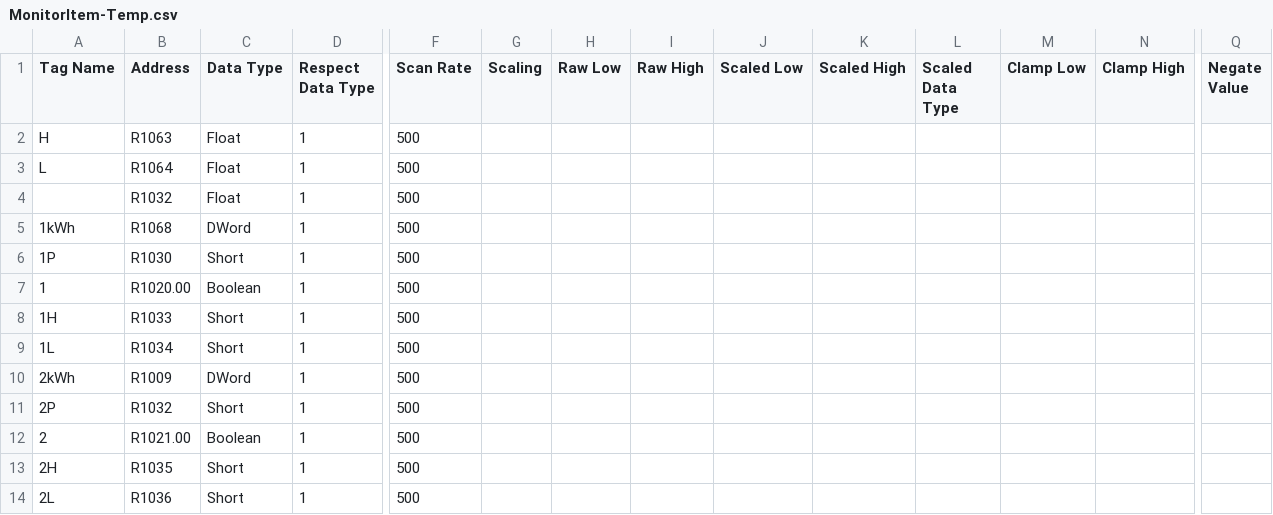
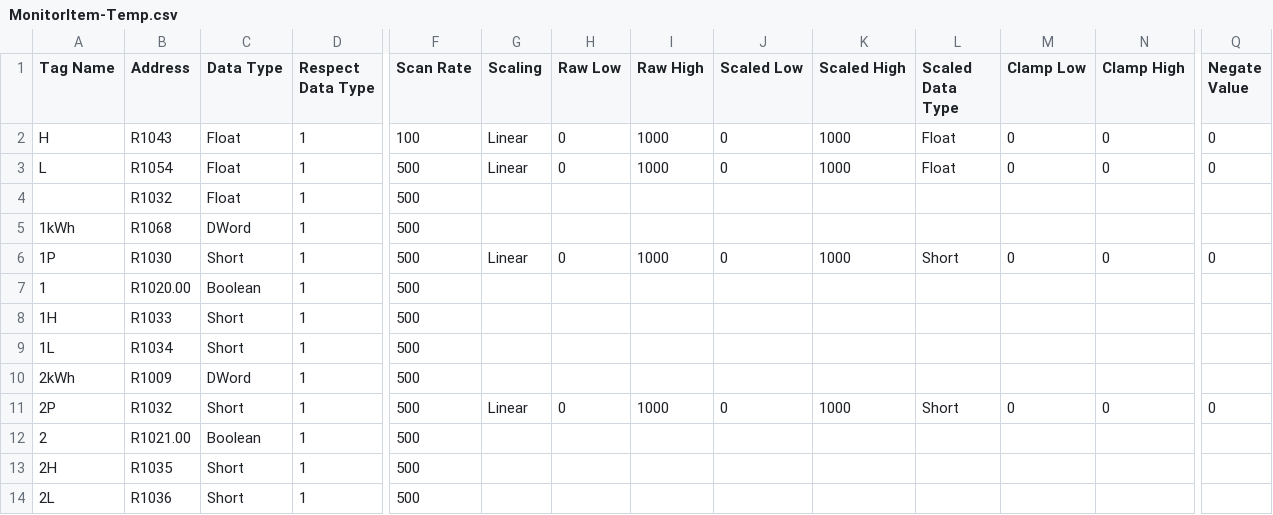
Before and after one commit to RyanZDM/DataSyncService, a CSV file: Scripts/MonitorItem-Temp.csv, drawn as a sheet; only a part is shown, gaps mark what is left out; removed rows and columns are numbered as before the commit, all else as after; rows hold the shown columns only; the diff covers the shown part only; the diff names each change by its address in the sheet, - before the commit and + after, or states it on an @@ line.

```diff
--- a/Scripts/MonitorItem-Temp.csv
+++ b/Scripts/MonitorItem-Temp.csv
-row 2: H | R1063 | Float | 1 | 500
+row 2: H | R1043 | Float | 1 | 100 | Linear | 0 | 1000 | 0 | 1000 | Float | 0 | 0 | 0
-B3 (Address): R1064
+B3 (Address): R1054
-G3 (Scaling): (empty)
+G3 (Scaling): Linear
-H3 (Raw Low): (empty)
+H3 (Raw Low): 0
-I3 (Raw High): (empty)
+I3 (Raw High): 1000
-J3 (Scaled Low): (empty)
+J3 (Scaled Low): 0
-K3 (Scaled High): (empty)
+K3 (Scaled High): 1000
-L3 (Scaled Data Type): (empty)
+L3 (Scaled Data Type): Float
-M3 (Clamp Low): (empty)
+M3 (Clamp Low): 0
-N3 (Clamp High): (empty)
+N3 (Clamp High): 0
-Q3 (Negate Value): (empty)
+Q3 (Negate Value): 0
-G6 (Scaling): (empty)
+G6 (Scaling): Linear
-H6 (Raw Low): (empty)
+H6 (Raw Low): 0
-I6 (Raw High): (empty)
+I6 (Raw High): 1000
-J6 (Scaled Low): (empty)
+J6 (Scaled Low): 0
-K6 (Scaled High): (empty)
+K6 (Scaled High): 1000
-L6 (Scaled Data Type): (empty)
+L6 (Scaled Data Type): Short
-M6 (Clamp Low): (empty)
+M6 (Clamp Low): 0
-N6 (Clamp High): (empty)
+N6 (Clamp High): 0
-Q6 (Negate Value): (empty)
+Q6 (Negate Value): 0
-G11 (Scaling): (empty)
+G11 (Scaling): Linear
-H11 (Raw Low): (empty)
+H11 (Raw Low): 0
-I11 (Raw High): (empty)
+I11 (Raw High): 1000
-J11 (Scaled Low): (empty)
+J11 (Scaled Low): 0
-K11 (Scaled High): (empty)
+K11 (Scaled High): 1000
-L11 (Scaled Data Type): (empty)
+L11 (Scaled Data Type): Short
-M11 (Clamp Low): (empty)
+M11 (Clamp Low): 0
-N11 (Clamp High): (empty)
+N11 (Clamp High): 0
-Q11 (Negate Value): (empty)
+Q11 (Negate Value): 0
```
Also changed, not shown: 1 added row, 1 removed row and 20 edited cells elsewhere in this file, 12 other files.
